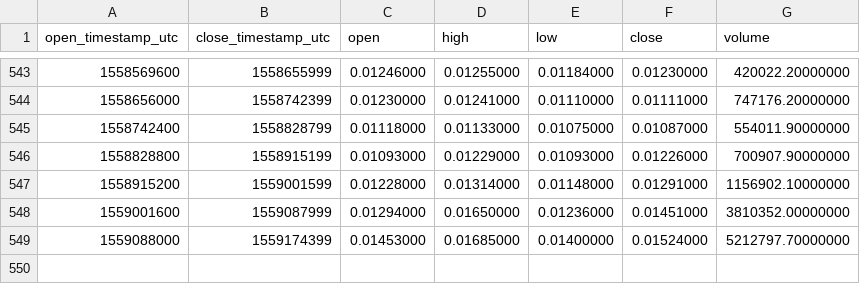
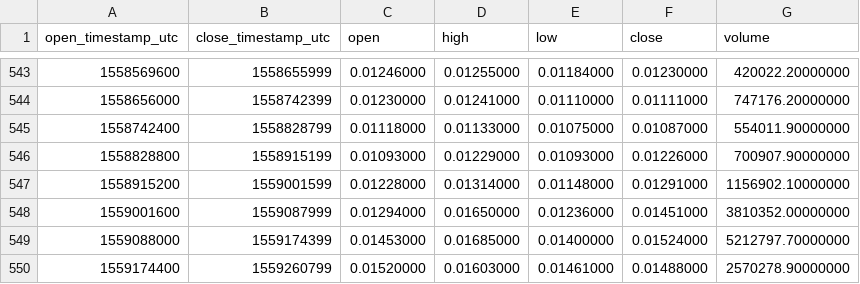
Before and after one commit to cryptobigbro/binance-IOTABNB, a CSV file: binance-IOTABNB-1d.csv, drawn as a sheet; only a part is shown, gaps mark what is left out.

Commit message:
Update OHLCV data.

```diff
--- a/binance-IOTABNB-1d.csv
+++ b/binance-IOTABNB-1d.csv
@@ -549 +549,2 @@ open_timestamp_utc,close_timestamp_utc,open,high,low,close,volume
 1559088000,1559174399,0.01453000,0.01685000,0.01400000,0.01524000,5212797.70000000
+1559174400,1559260799,0.01520000,0.01603000,0.01461000,0.01488000,2570278.90000000
```
Also changed, not shown: 1 other file.
